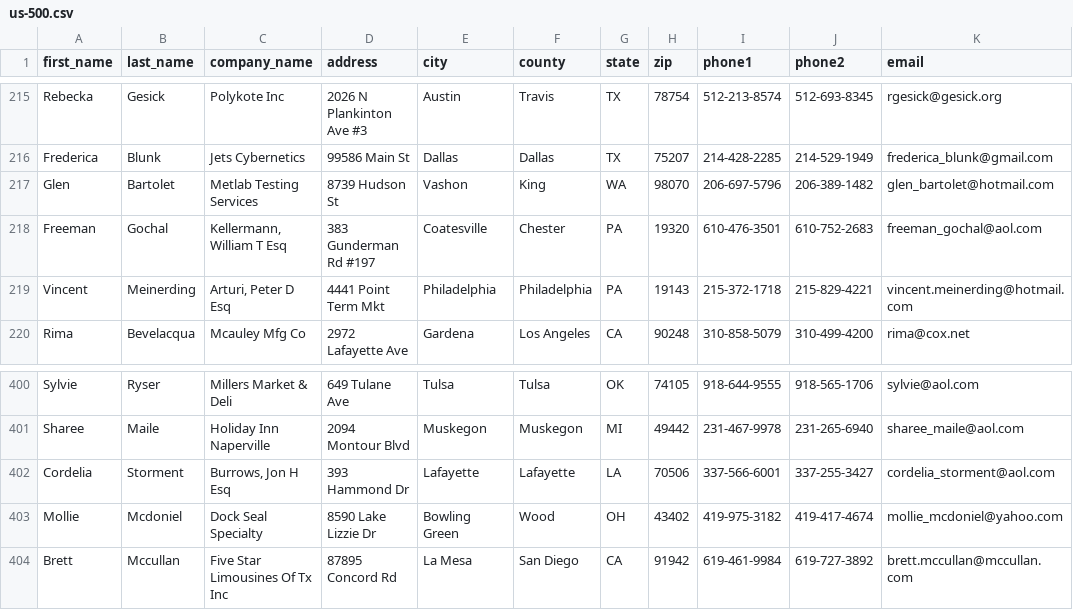
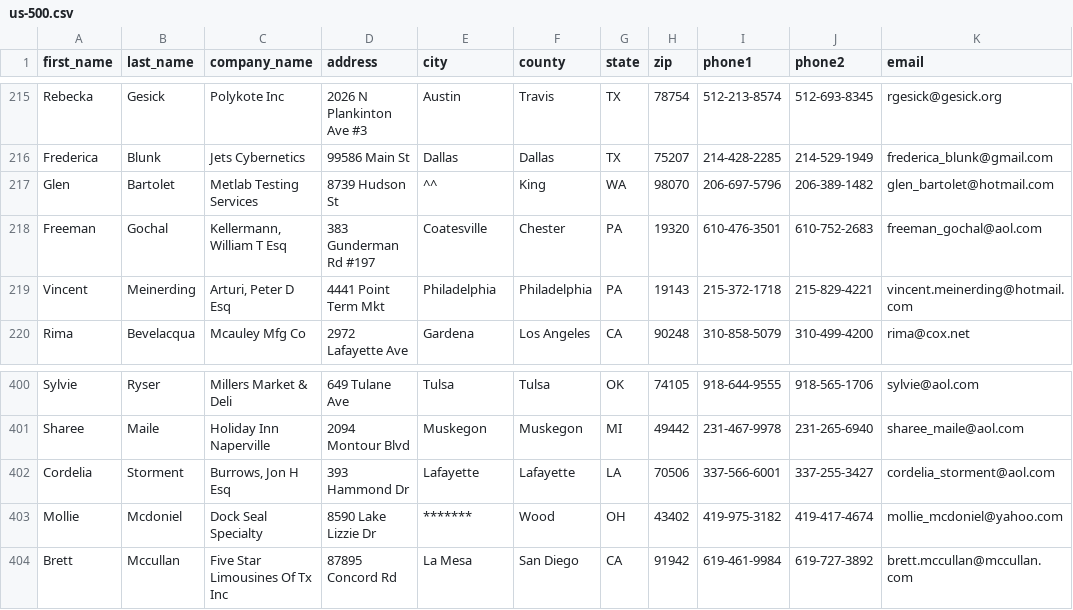
Before and after one commit to Weirdfishees/validate-input-batch, a CSV file: src/main/resources/us-500.csv, drawn as a sheet; only a part is shown, gaps mark what is left out; the diff names each change by its address in the sheet, - before the commit and + after, or states it on an @@ line.

```diff
--- a/src/main/resources/us-500.csv
+++ b/src/main/resources/us-500.csv
-E217 (city): Vashon
+E217 (city): ^^
-E403 (city): Bowling Green
+E403 (city): *******
```
Also changed, not shown: 7 other files.
